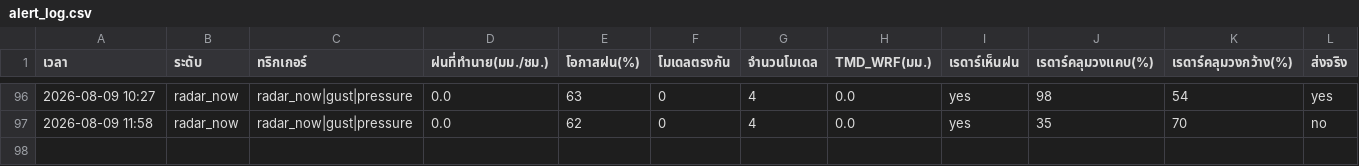
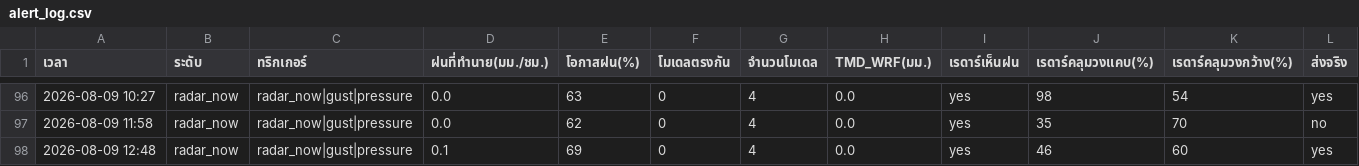
Before and after one commit to supramitj-sys/rain-alert, a CSV file: alert_log.csv, drawn as a sheet; only a part is shown, gaps mark what is left out; rows hold the shown columns only; the diff names each change by its address in the sheet, - before the commit and + after, or states it on an @@ line.

```diff
--- a/alert_log.csv
+++ b/alert_log.csv
+row 98: 2026-08-09 12:48 | radar_now | radar_now|gust|pressure | 0.1 | 69 | 0 | 4 | 0.0 | yes | 46 | 60 | yes
```
Also changed, not shown: radar_watch.csv.
